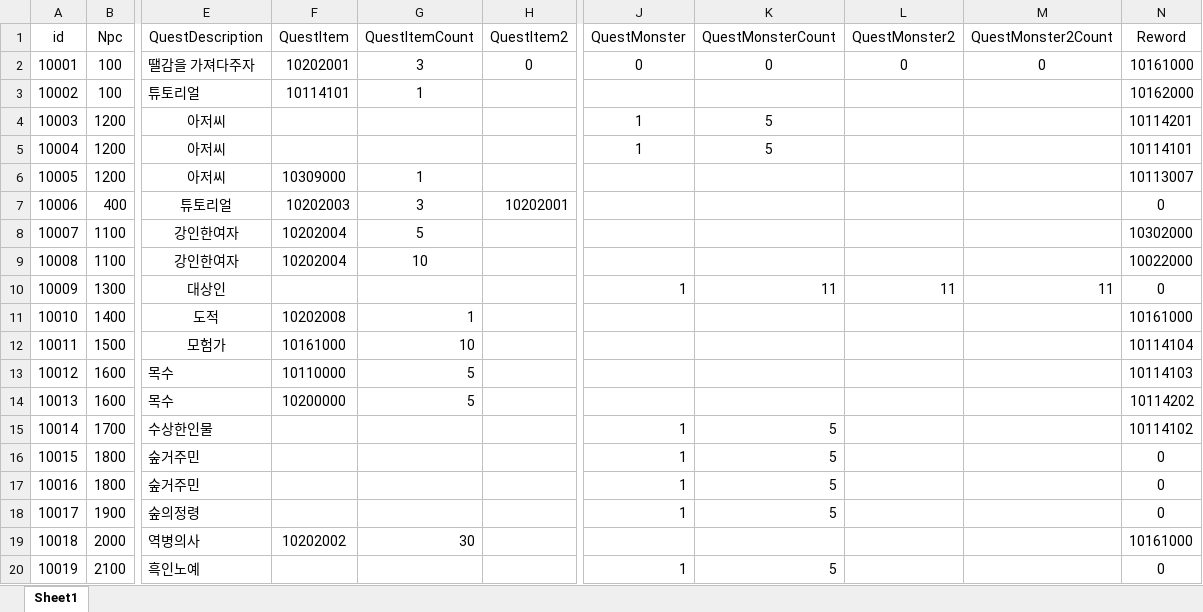
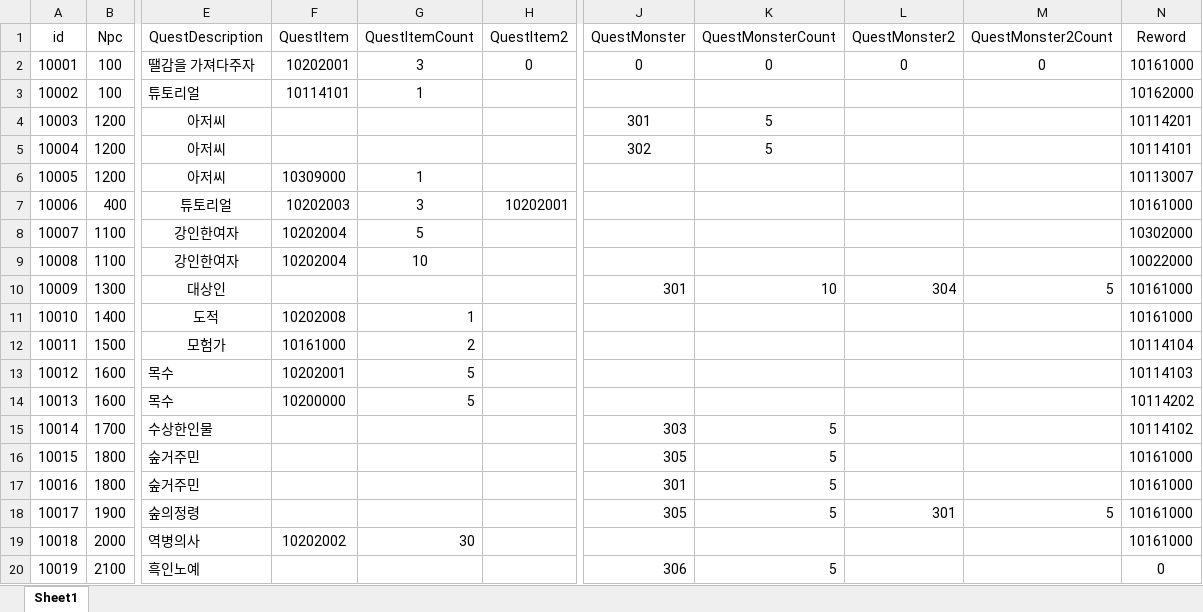
Before and after one commit to noyyo/EscapeIsekai, an Excel workbook: Assets/DB/ServeQuestDB.xlsx, sheet Sheet1, drawn as a sheet; only a part is shown, gaps mark what is left out; values as stored, in another font and other column widths than the file's, no borders; the diff names each change by its address in the sheet, - before the commit and + after, or states it on an @@ line.

```diff
--- a/Assets/DB/ServeQuestDB.xlsx (sheet Sheet1)
+++ b/Assets/DB/ServeQuestDB.xlsx (sheet Sheet1)
-J4 (QuestMonster): 1
+J4 (QuestMonster): 301
-J5 (QuestMonster): 1
+J5 (QuestMonster): 302
-N7 (Reword): 0
+N7 (Reword): 10161000
-J10 (QuestMonster): 1
+J10 (QuestMonster): 301
-K10 (QuestMonsterCount): 11
+K10 (QuestMonsterCount): 10
-L10 (QuestMonster2): 11
+L10 (QuestMonster2): 304
-M10 (QuestMonster2Count): 11
+M10 (QuestMonster2Count): 5
-N10 (Reword): 0
+N10 (Reword): 10161000
-G12 (QuestItemCount): 10
+G12 (QuestItemCount): 2
-F13 (QuestItem): 10110000
+F13 (QuestItem): 10202001
-J15 (QuestMonster): 1
+J15 (QuestMonster): 303
-J16 (QuestMonster): 1
+J16 (QuestMonster): 305
-N16:N18 (Reword): 0
+N16:N18 (Reword): 10161000
-J17 (QuestMonster): 1
+J17 (QuestMonster): 301
-J18 (QuestMonster): 1
+J18 (QuestMonster): 305
-L18 (QuestMonster2): (empty)
+L18 (QuestMonster2): 301
-M18 (QuestMonster2Count): (empty)
+M18 (QuestMonster2Count): 5
-J20 (QuestMonster): 1
+J20 (QuestMonster): 306
```
Also changed, not shown: 16 other files.
